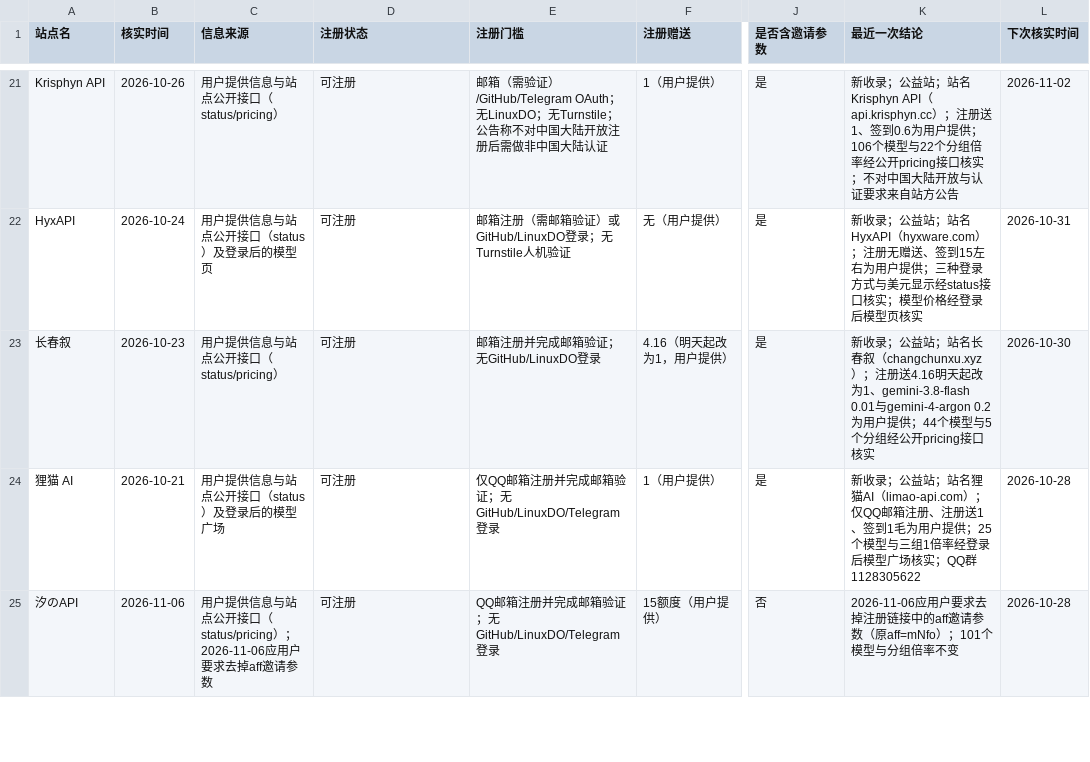
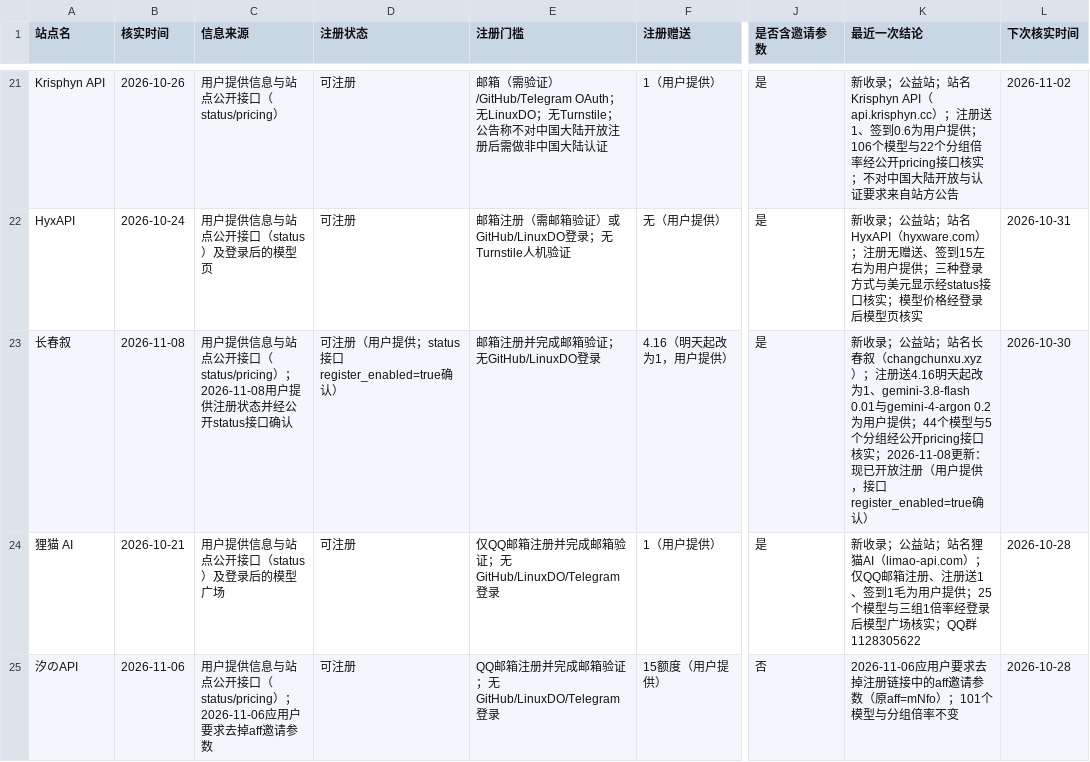
Before and after one commit to ytzzjx/ytzzjx.github.io, a CSV file: 运营推广/站点状态核实台账.csv, drawn as a sheet; only a part is shown, gaps mark what is left out; the diff names each change by its address in the sheet, - before the commit and + after, or states it on an @@ line.

Commit message:
fix(directory): 长春叙现已开放注册（用户提供，接口 register_enabled=true 确认）

```diff
--- a/运营推广/站点状态核实台账.csv
+++ b/运营推广/站点状态核实台账.csv
-B23 (核实时间): 2026-10-23
+B23 (核实时间): 2026-11-08
-C23 (信息来源): …口（status/pricing）
+C23 (信息来源): …口（status/pricing）；2026-11-08用户提供注册状态并经公开status接口确认
-D23 (注册状态): 可注册
+D23 (注册状态): 可注册（用户提供；status接口register_enabled=true确认）
-K23 (最近一次结论): …接口核实
+K23 (最近一次结论): …接口核实；2026-11-08更新：现已开放注册（用户提供，接口register_enabled=true确认）
```
Also changed, not shown: 3 other files.
